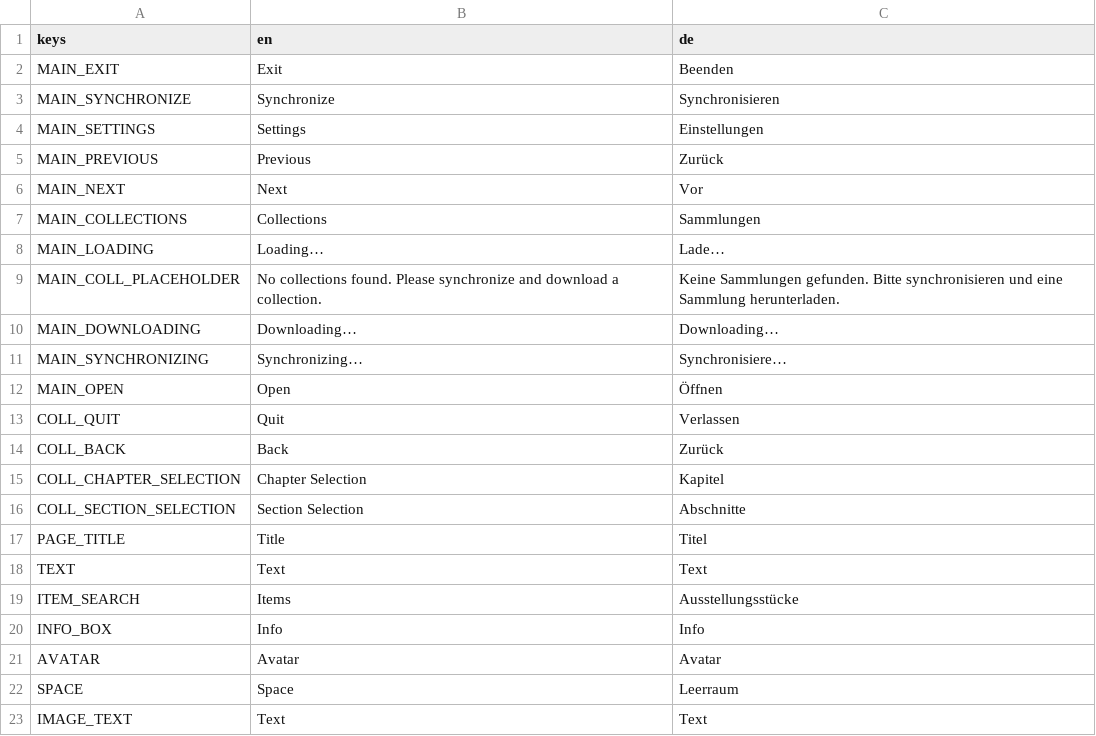
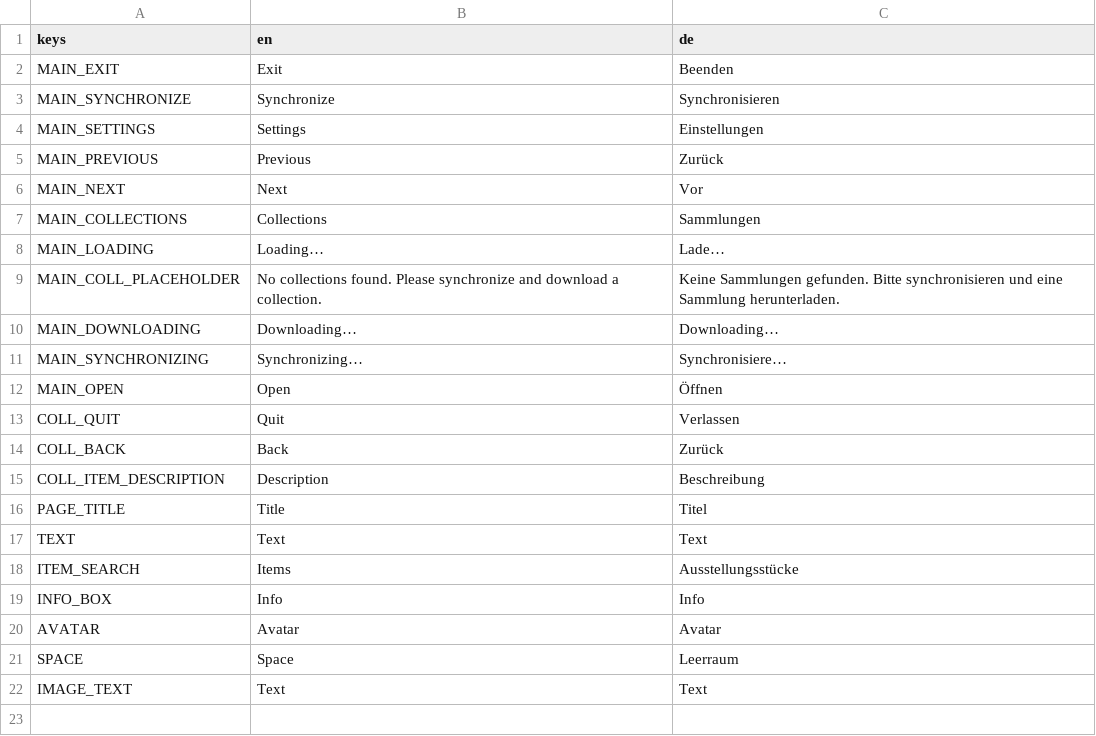
Before and after one commit to arassec/artivact-xr, a CSV file: assets/ui/i18n/labels.csv, drawn as a sheet.

```diff
--- a/assets/ui/i18n/labels.csv
+++ b/assets/ui/i18n/labels.csv
@@ -14,4 +14,3 @@ COLL_QUIT,Quit,Verlassen
 COLL_BACK,Back,Zurück
-COLL_CHAPTER_SELECTION,Chapter Selection,Kapitel
-COLL_SECTION_SELECTION,Section Selection,Abschnitte
+COLL_ITEM_DESCRIPTION,Description,Beschreibung
 PAGE_TITLE,Title,Titel
```
Also changed, not shown: 24 other files.
